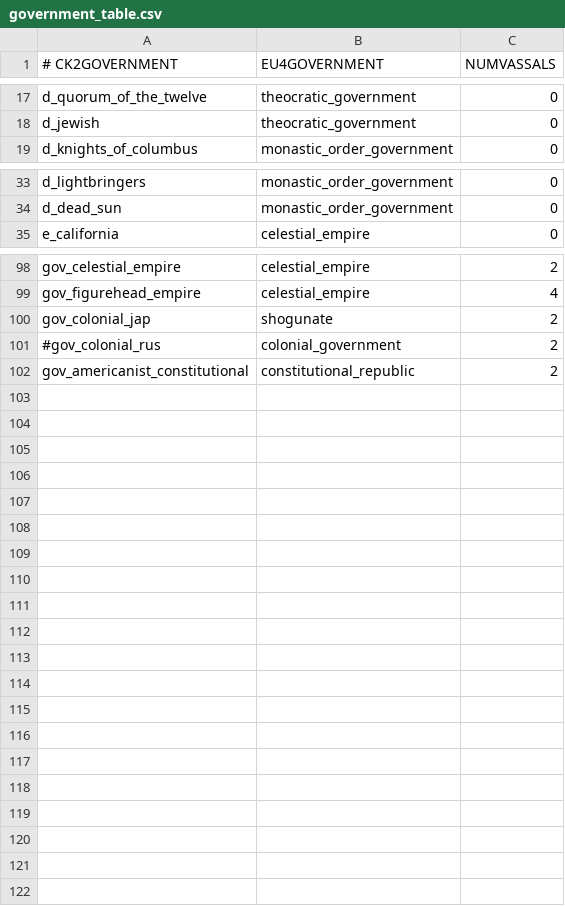
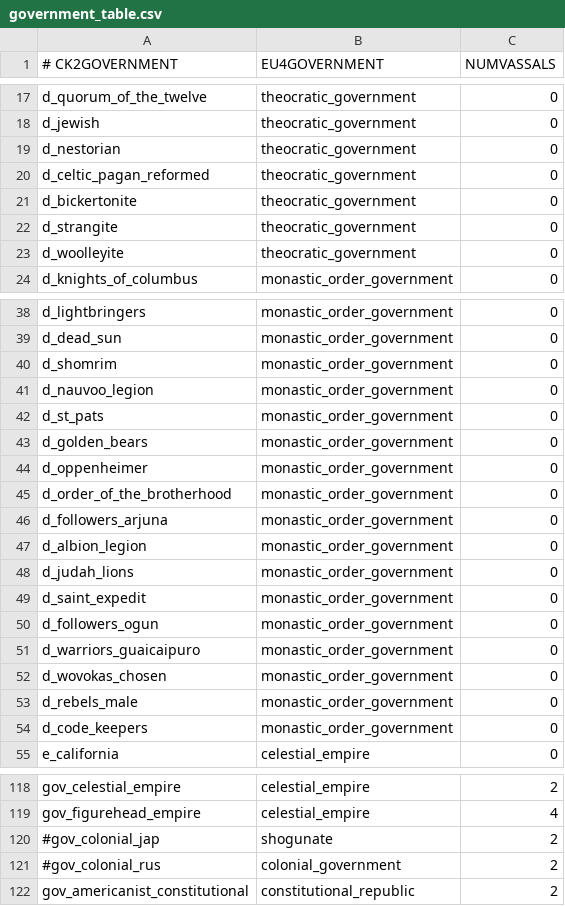
Before and after one commit to Dryhad/long-after-the-end, a CSV file: After the End - EU4 Converter/eu4_converter/government_table.csv, drawn as a sheet; only a part is shown, gaps mark what is left out.

Commit message:
Converter tags
Kingdom level Tuskegee, New Mexico, and Wisconsin now exist.
New theocracies added to government_table

```diff
--- a/After the End - EU4 Converter/eu4_converter/government_table.csv
+++ b/After the End - EU4 Converter/eu4_converter/government_table.csv
@@ -18,2 +18,7 @@ d_quorum_of_the_twelve;theocratic_government;0;
 d_jewish;theocratic_government;0;
+d_nestorian;theocratic_government;0;
+d_celtic_pagan_reformed;theocratic_government;0;
+d_bickertonite;theocratic_government;0;
+d_strangite;theocratic_government;0;
+d_woolleyite;theocratic_government;0;
 d_knights_of_columbus;monastic_order_government;0;
@@ -34,2 +39,17 @@ d_lightbringers;monastic_order_government;0;
 d_dead_sun;monastic_order_government;0;
+d_shomrim;monastic_order_government;0;
+d_nauvoo_legion;monastic_order_government;0;
+d_st_pats;monastic_order_government;0;
+d_golden_bears;monastic_order_government;0;
+d_oppenheimer;monastic_order_government;0;
+d_order_of_the_brotherhood;monastic_order_government;0;
+d_followers_arjuna;monastic_order_government;0;
+d_albion_legion;monastic_order_government;0;
+d_judah_lions;monastic_order_government;0;
+d_saint_expedit;monastic_order_government;0;
+d_followers_ogun;monastic_order_government;0;
+d_warriors_guaicaipuro;monastic_order_government;0;
+d_wovokas_chosen;monastic_order_government;0;
+d_rebels_male;monastic_order_government;0;
+d_code_keepers;monastic_order_government;0;
 e_california;celestial_empire;0;
@@ -99,3 +119,3 @@ gov_celestial_empire;celestial_empire;2;
 gov_figurehead_empire;celestial_empire;4;
-gov_colonial_jap;shogunate;2;
+#gov_colonial_jap;shogunate;2;
 #gov_colonial_rus;colonial_government;2;
```
Also changed, not shown: After the End - EU4 Converter/eu4_converter/nation_table.csv, 1 other file.
